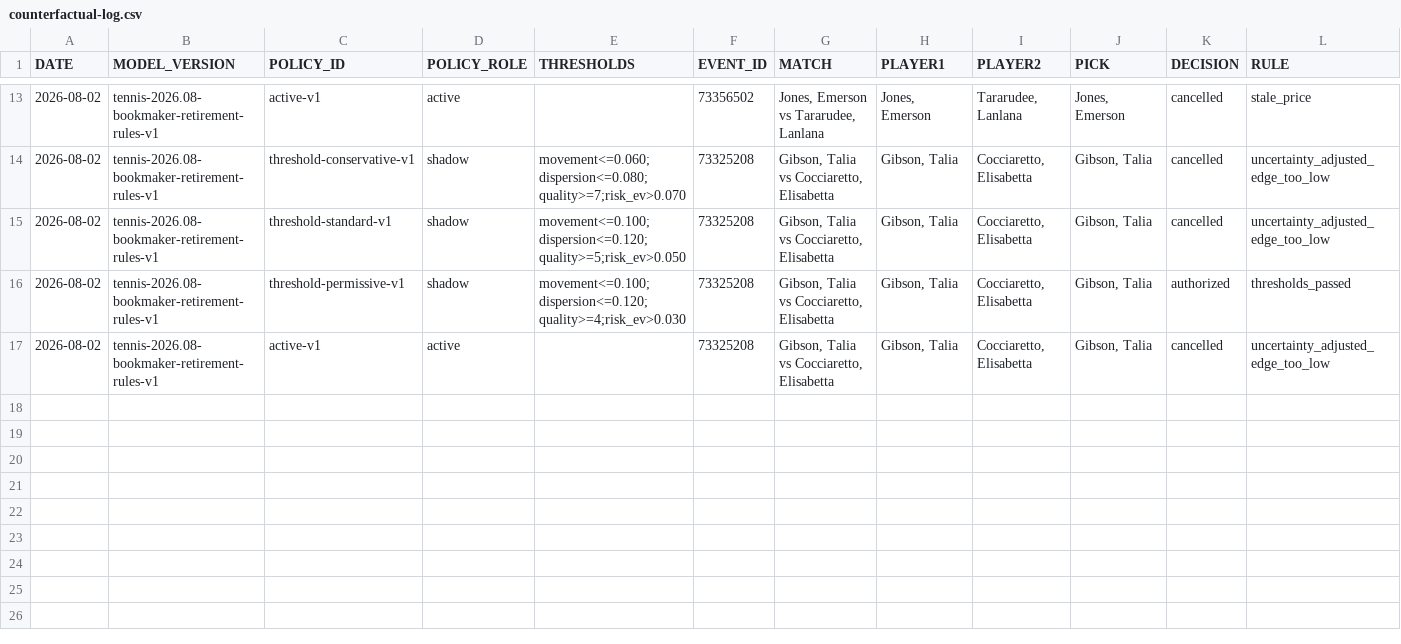
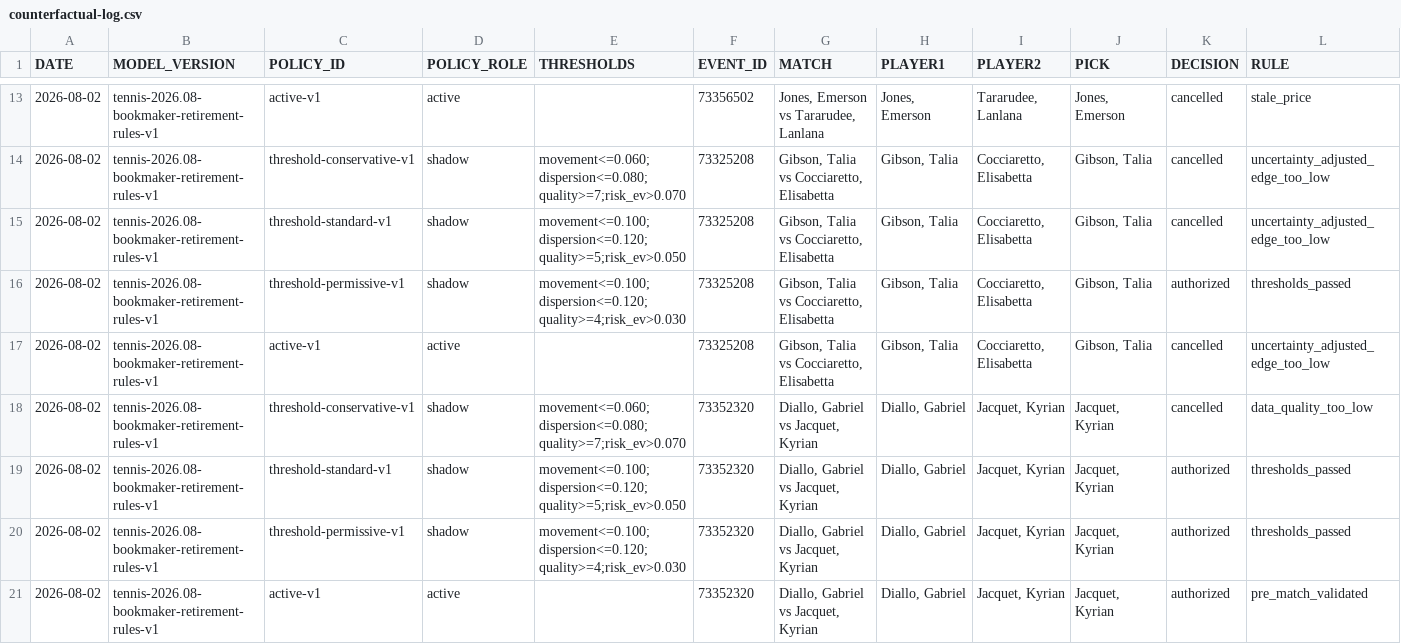
Before and after one commit to AguyfromaTown/betting, a CSV file: counterfactual-log.csv, drawn as a sheet; only a part is shown, gaps mark what is left out; rows hold the shown columns only; the diff names each change by its address in the sheet, - before the commit and + after, or states it on an @@ line.

Commit message:
Revalidate tennis bets

```diff
--- a/counterfactual-log.csv
+++ b/counterfactual-log.csv
+row 18: 2026-08-02 | tennis-2026.08-bookmaker-retirement-rules-v1 | threshold-conservative-v1 | shadow | movement<=0.060;dispersion<=0.080;quality>=7;risk_ev>0.070 | 73352320 | Diallo, Gabriel vs Jacquet, Kyrian | Diallo, Gabriel | Jacquet, Kyrian | Jacquet, Kyrian | cancelled | data_quality_too_low
+row 19: 2026-08-02 | tennis-2026.08-bookmaker-retirement-rules-v1 | threshold-standard-v1 | shadow | movement<=0.100;dispersion<=0.120;quality>=5;risk_ev>0.050 | 73352320 | Diallo, Gabriel vs Jacquet, Kyrian | Diallo, Gabriel | Jacquet, Kyrian | Jacquet, Kyrian | authorized | thresholds_passed
+row 20: 2026-08-02 | tennis-2026.08-bookmaker-retirement-rules-v1 | threshold-permissive-v1 | shadow | movement<=0.100;dispersion<=0.120;quality>=4;risk_ev>0.030 | 73352320 | Diallo, Gabriel vs Jacquet, Kyrian | Diallo, Gabriel | Jacquet, Kyrian | Jacquet, Kyrian | authorized | thresholds_passed
+row 21: 2026-08-02 | tennis-2026.08-bookmaker-retirement-rules-v1 | active-v1 | active |  | 73352320 | Diallo, Gabriel vs Jacquet, Kyrian | Diallo, Gabriel | Jacquet, Kyrian | Jacquet, Kyrian | authorized | pre_match_validated
```
Also changed, not shown: bankroll-transactions.csv, bets-log.csv, 18 other files.
